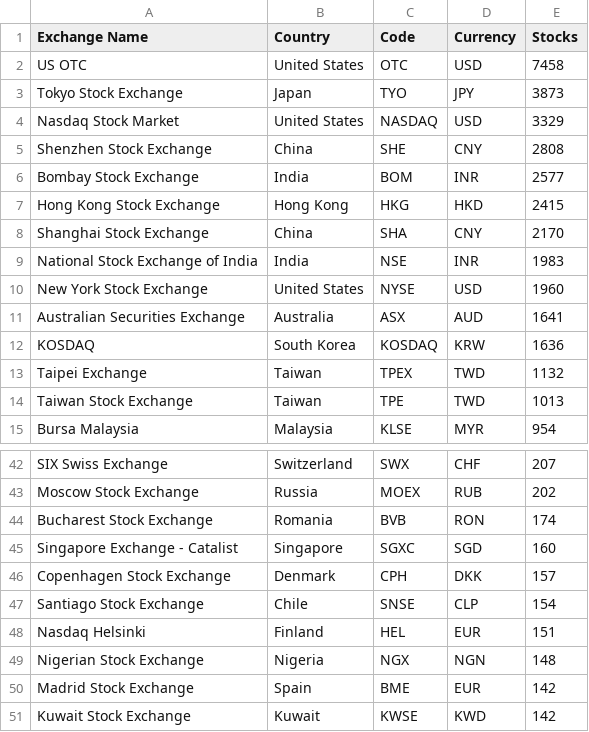
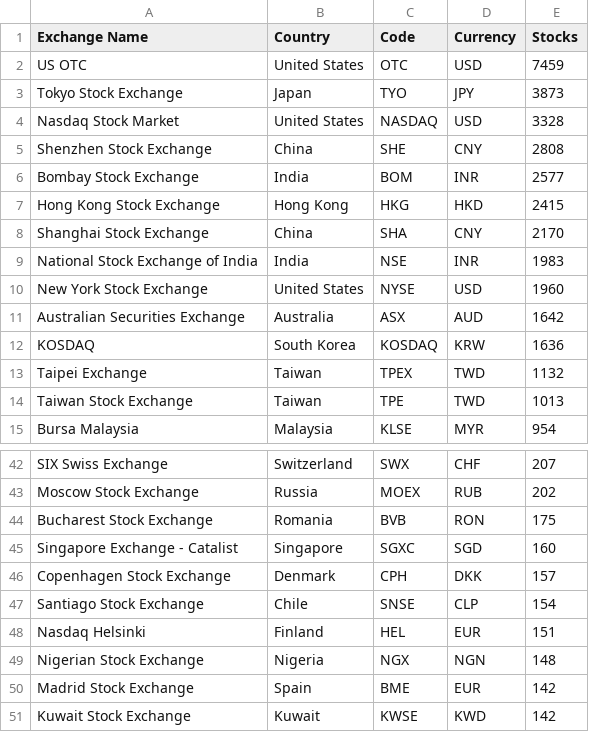
Before and after one commit to KizMan-23/naural_language, a CSV file: stock_exchanges.csv, drawn as a sheet; only a part is shown, gaps mark what is left out.

```diff
--- a/stock_exchanges.csv
+++ b/stock_exchanges.csv
@@ -1,5 +1,5 @@
 Exchange Name,Country,Code,Currency,Stocks
-US OTC,United States,OTC,USD,7458
+US OTC,United States,OTC,USD,7459
 Tokyo Stock Exchange,Japan,TYO,JPY,3873
-Nasdaq Stock Market,United States,NASDAQ,USD,3329
+Nasdaq Stock Market,United States,NASDAQ,USD,3328
 Shenzhen Stock Exchange,China,SHE,CNY,2808
@@ -10,3 +10,3 @@ National Stock Exchange of India,India,NSE,INR,1983
 New York Stock Exchange,United States,NYSE,USD,1960
-Australian Securities Exchange,Australia,ASX,AUD,1641
+Australian Securities Exchange,Australia,ASX,AUD,1642
 KOSDAQ,South Korea,KOSDAQ,KRW,1636
@@ -43,3 +43,3 @@ SIX Swiss Exchange,Switzerland,SWX,CHF,207
 Moscow Stock Exchange,Russia,MOEX,RUB,202
-Bucharest Stock Exchange,Romania,BVB,RON,174
+Bucharest Stock Exchange,Romania,BVB,RON,175
 Singapore Exchange - Catalist,Singapore,SGXC,SGD,160
```
Also changed, not shown: 1 other file.
